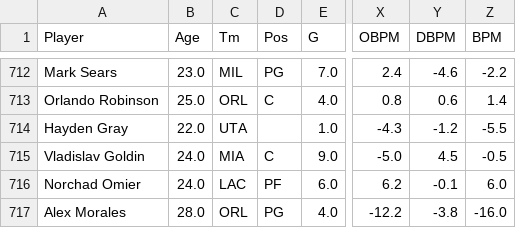
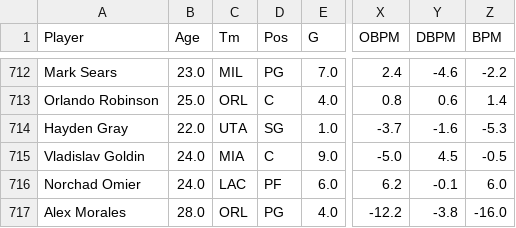
Before and after one commit to fuku8/nba-data, a CSV file: data/player_advanced.csv, drawn as a sheet; only a part is shown, gaps mark what is left out; the diff names each change by its address in the sheet, - before the commit and + after, or states it on an @@ line.

```diff
--- a/data/player_advanced.csv
+++ b/data/player_advanced.csv
-D714 (Pos): (empty)
+D714 (Pos): SG
-X714 (OBPM): -4.3
+X714 (OBPM): -3.7
-Y714 (DBPM): -1.2
+Y714 (DBPM): -1.6
-Z714 (BPM): -5.5
+Z714 (BPM): -5.3
```
Also changed, not shown: data/games.csv, data/player_per_game.csv, 6 other files.
